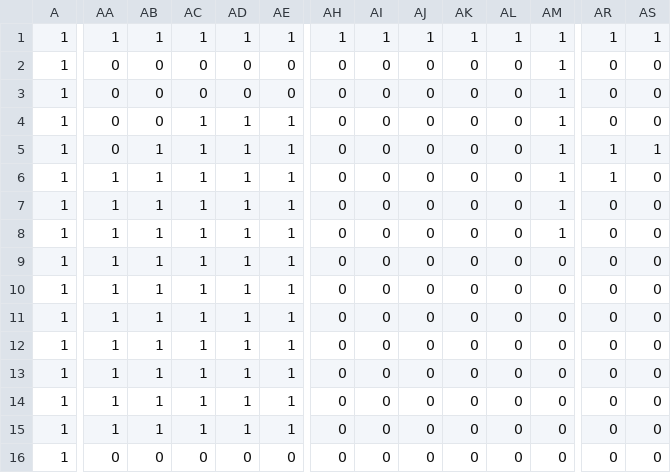
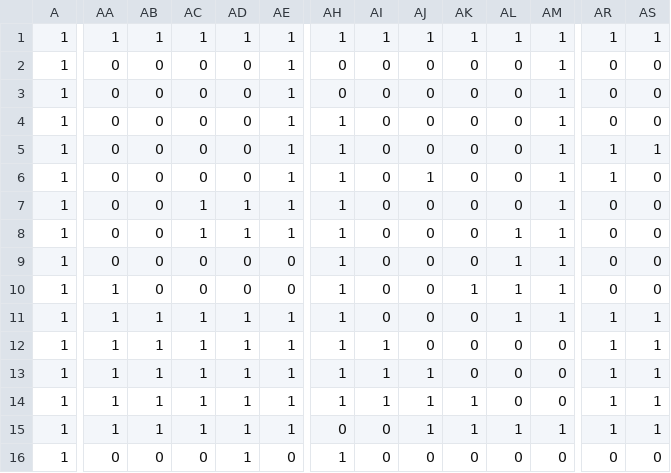
Before and after one commit to Ku1221-gritch/AL3Game, a CSV file: DirectXGame/Resources/blocks.csv, drawn as a sheet; only a part is shown, gaps mark what is left out; the diff covers the shown part only; the diff names each change by its address in the sheet, - before the commit and + after, or states it on an @@ line.

```diff
--- a/DirectXGame/Resources/blocks.csv
+++ b/DirectXGame/Resources/blocks.csv
-AE2:AE3: 0
+AE2:AE3: 1
-AC4:AC6: 1
+AC4:AC6: 0
-AD4:AD6: 1
+AD4:AD6: 0
-AH4:AH14: 0
+AH4:AH14: 1
-AB5:AB10: 1
+AB5:AB10: 0
-AA6:AA9: 1
+AA6:AA9: 0
-AJ6: 0
+AJ6: 1
-AL8:AL11: 0
+AL8:AL11: 1
-AC9:AC10: 1
+AC9:AC10: 0
-AD9:AD10: 1
+AD9:AD10: 0
-AE9:AE10: 1
+AE9:AE10: 0
-AM9:AM11: 0
+AM9:AM11: 1
-AK10: 0
+AK10: 1
-AR11:AR15: 0
+AR11:AR15: 1
-AS11:AS15: 0
+AS11:AS15: 1
-AI12:AI14: 0
+AI12:AI14: 1
-AJ13:AJ15: 0
+AJ13:AJ15: 1
-AK14:AK15: 0
+AK14:AK15: 1
-AL15: 0
+AL15: 1
-AM15: 0
+AM15: 1
-AD16: 0
+AD16: 1
-AH16: 0
+AH16: 1
```
Also changed, not shown: 41 edited cells elsewhere in this file, 9 other files.
